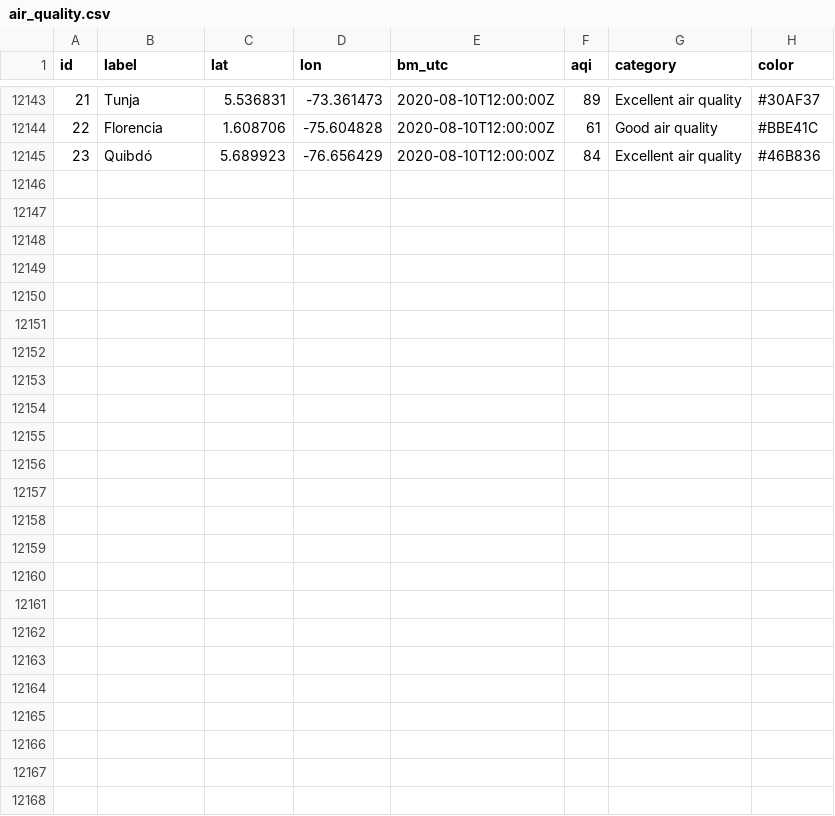
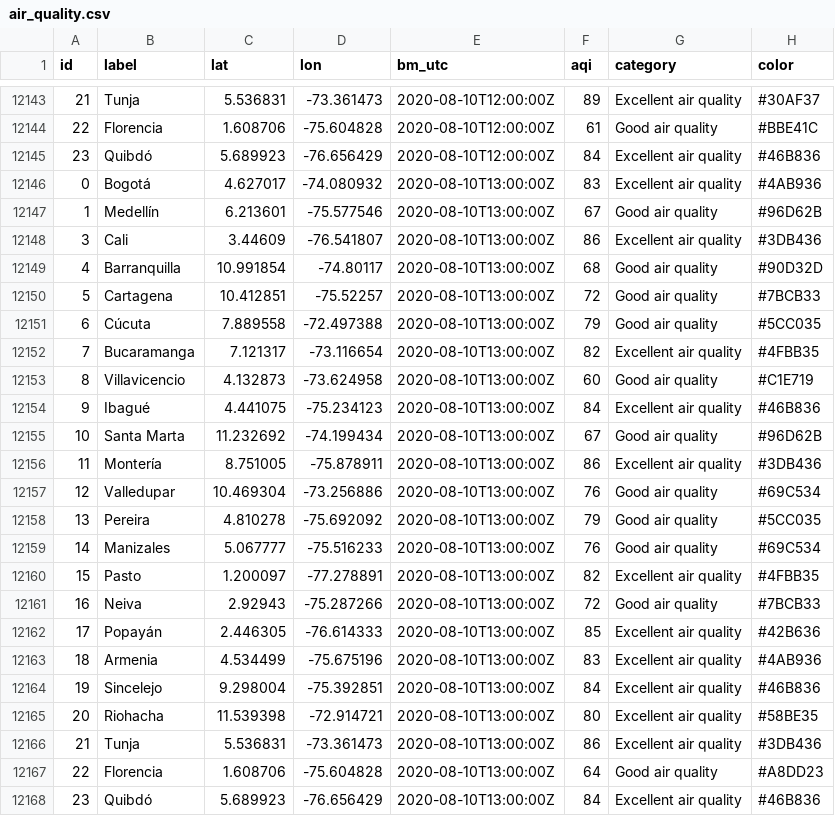
Before and after one commit to sebaxtian/breezometer-api-demo, a CSV file: output/air_quality.csv, drawn as a sheet; only a part is shown, gaps mark what is left out; the diff names each change by its address in the sheet, - before the commit and + after, or states it on an @@ line.

Commit message:
Updated at Mon Aug 10 13:20:15 UTC 2020

```diff
--- a/output/air_quality.csv
+++ b/output/air_quality.csv
+row 12146: 0 | Bogotá | 4.627017 | -74.080932 | 2020-08-10T13:00:00Z | 83 | Excellent air quality | #4AB936
+row 12147: 1 | Medellín | 6.213601 | -75.577546 | 2020-08-10T13:00:00Z | 67 | Good air quality | #96D62B
+row 12148: 3 | Cali | 3.44609 | -76.541807 | 2020-08-10T13:00:00Z | 86 | Excellent air quality | #3DB436
+row 12149: 4 | Barranquilla | 10.991854 | -74.80117 | 2020-08-10T13:00:00Z | 68 | Good air quality | #90D32D
+row 12150: 5 | Cartagena | 10.412851 | -75.52257 | 2020-08-10T13:00:00Z | 72 | Good air quality | #7BCB33
+row 12151: 6 | Cúcuta | 7.889558 | -72.497388 | 2020-08-10T13:00:00Z | 79 | Good air quality | #5CC035
+row 12152: 7 | Bucaramanga | 7.121317 | -73.116654 | 2020-08-10T13:00:00Z | 82 | Excellent air quality | #4FBB35
+row 12153: 8 | Villavicencio | 4.132873 | -73.624958 | 2020-08-10T13:00:00Z | 60 | Good air quality | #C1E719
+row 12154: 9 | Ibagué | 4.441075 | -75.234123 | 2020-08-10T13:00:00Z | 84 | Excellent air quality | #46B836
+row 12155: 10 | Santa Marta | 11.232692 | -74.199434 | 2020-08-10T13:00:00Z | 67 | Good air quality | #96D62B
+row 12156: 11 | Montería | 8.751005 | -75.878911 | 2020-08-10T13:00:00Z | 86 | Excellent air quality | #3DB436
+row 12157: 12 | Valledupar | 10.469304 | -73.256886 | 2020-08-10T13:00:00Z | 76 | Good air quality | #69C534
+row 12158: 13 | Pereira | 4.810278 | -75.692092 | 2020-08-10T13:00:00Z | 79 | Good air quality | #5CC035
+row 12159: 14 | Manizales | 5.067777 | -75.516233 | 2020-08-10T13:00:00Z | 76 | Good air quality | #69C534
+row 12160: 15 | Pasto | 1.200097 | -77.278891 | 2020-08-10T13:00:00Z | 82 | Excellent air quality | #4FBB35
+row 12161: 16 | Neiva | 2.92943 | -75.287266 | 2020-08-10T13:00:00Z | 72 | Good air quality | #7BCB33
+row 12162: 17 | Popayán | 2.446305 | -76.614333 | 2020-08-10T13:00:00Z | 85 | Excellent air quality | #42B636
+row 12163: 18 | Armenia | 4.534499 | -75.675196 | 2020-08-10T13:00:00Z | 83 | Excellent air quality | #4AB936
+row 12164: 19 | Sincelejo | 9.298004 | -75.392851 | 2020-08-10T13:00:00Z | 84 | Excellent air quality | #46B836
+row 12165: 20 | Riohacha | 11.539398 | -72.914721 | 2020-08-10T13:00:00Z | 80 | Excellent air quality | #58BE35
+row 12166: 21 | Tunja | 5.536831 | -73.361473 | 2020-08-10T13:00:00Z | 86 | Excellent air quality | #3DB436
+row 12167: 22 | Florencia | 1.608706 | -75.604828 | 2020-08-10T13:00:00Z | 64 | Good air quality | #A8DD23
+row 12168: 23 | Quibdó | 5.689923 | -76.656429 | 2020-08-10T13:00:00Z | 84 | Excellent air quality | #46B836
```
